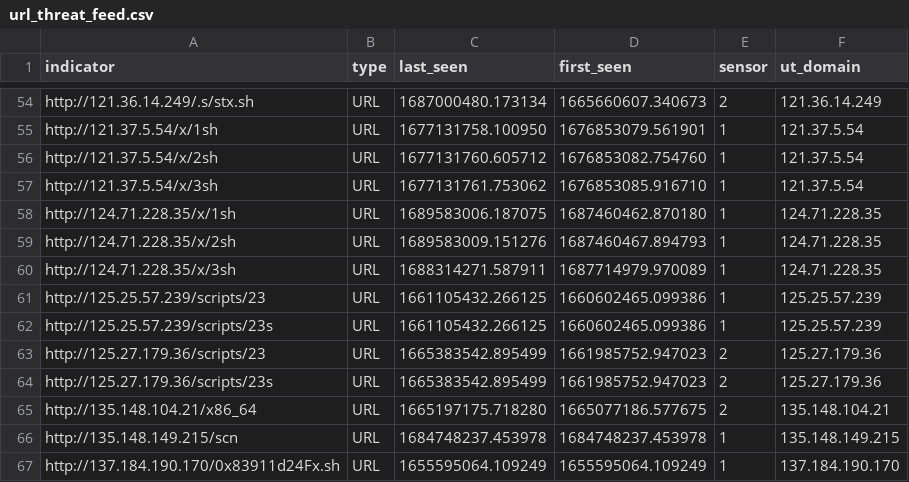
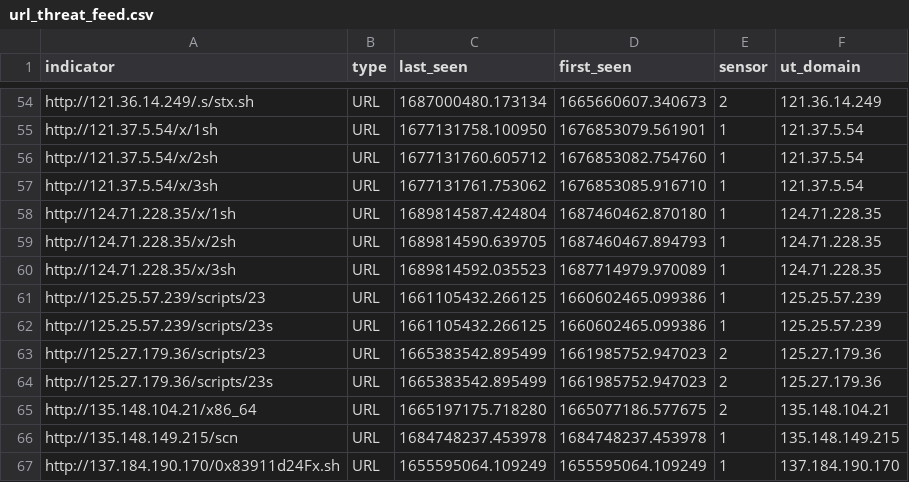
Before and after one commit to tankmek/threatfeed, a CSV file: url_threat_feed.csv, drawn as a sheet; only a part is shown, gaps mark what is left out.

Commit message:
automated URL feed update

```diff
--- a/url_threat_feed.csv
+++ b/url_threat_feed.csv
@@ -57,5 +57,5 @@ indicator,type,"last_seen","first_seen",sensor,"ut_domain"
 "http://121.37.5.54/x/3sh",URL,"1677131761.753062","1676853085.916710",1,"121.37.5.54"
-"http://124.71.228.35/x/1sh",URL,"1689583006.187075","1687460462.870180",1,"124.71.228.35"
-"http://124.71.228.35/x/2sh",URL,"1689583009.151276","1687460467.894793",1,"124.71.228.35"
-"http://124.71.228.35/x/3sh",URL,"1688314271.587911","1687714979.970089",1,"124.71.228.35"
+"http://124.71.228.35/x/1sh",URL,"1689814587.424804","1687460462.870180",1,"124.71.228.35"
+"http://124.71.228.35/x/2sh",URL,"1689814590.639705","1687460467.894793",1,"124.71.228.35"
+"http://124.71.228.35/x/3sh",URL,"1689814592.035523","1687714979.970089",1,"124.71.228.35"
 "http://125.25.57.239/scripts/23",URL,"1661105432.266125","1660602465.099386",1,"125.25.57.239"
```
